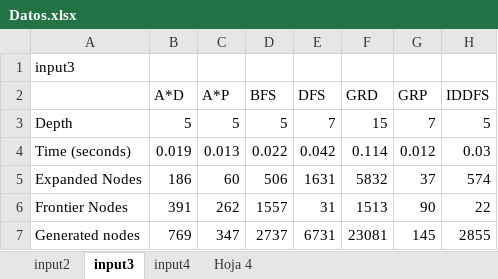
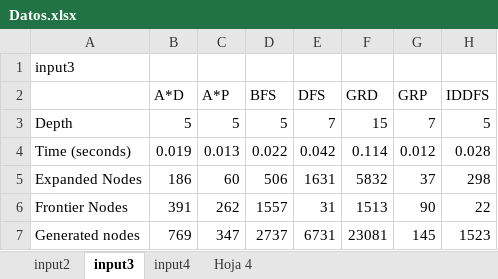
Before and after one commit to gastonrod/SIA, an Excel workbook: Datos.xlsx, sheet input3, drawn as a sheet; values as stored, in another font and other column widths than the file's, no borders; charts and pictures not drawn; the diff names each change by its address in the sheet, - before the commit and + after, or states it on an @@ line.

```diff
--- a/Datos.xlsx (sheet input3)
+++ b/Datos.xlsx (sheet input3)
-H4 (IDDFS): 0.03
+H4 (IDDFS): 0.028
-H5 (IDDFS): 574
+H5 (IDDFS): 298
-H7 (IDDFS): 2855
+H7 (IDDFS): 1523
```
Also changed, not shown: sheet input2, sheet input4, charts or pictures, 4 other files.
